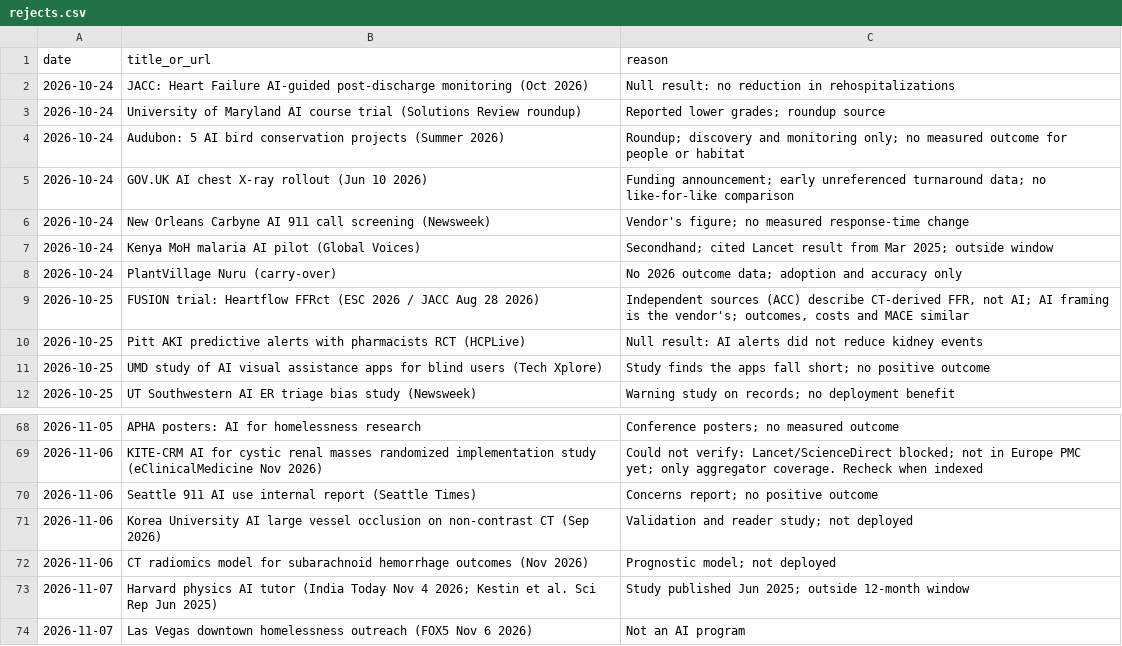
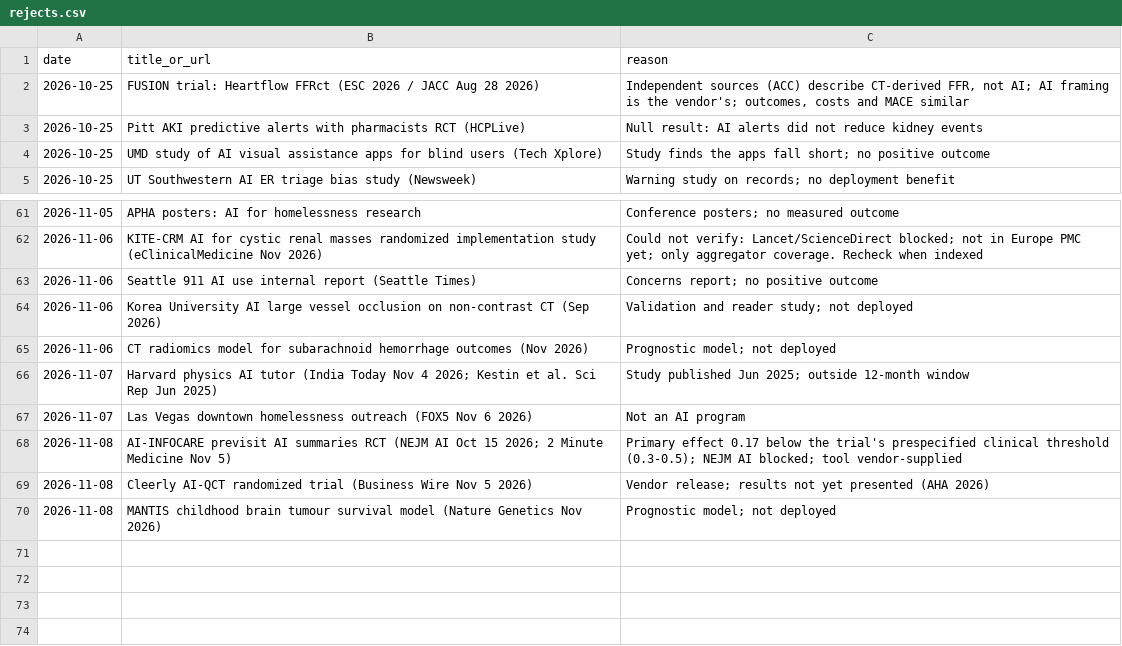
Before and after one commit to AviMaderer/AI-the-Good, a CSV file: data/rejects.csv, drawn as a sheet; only a part is shown, gaps mark what is left out; removed rows and columns are numbered as before the commit, all else as after; the diff names each change by its address in the sheet, - before the commit and + after, or states it on an @@ line.

```diff
--- a/data/rejects.csv
+++ b/data/rejects.csv
-row 2: 2026-10-24 | JACC: Heart Failure AI-guided post-discharge monitoring (Oct 2026) | Null result: no reduction in rehospitalizations
-row 3: 2026-10-24 | University of Maryland AI course trial (Solutions Review roundup) | Reported lower grades; roundup source
-row 4: 2026-10-24 | Audubon: 5 AI bird conservation projects (Summer 2026) | Roundup; discovery and monitoring only; no measured outcome for people or habitat
-row 5: 2026-10-24 | GOV.UK AI chest X-ray rollout (Jun 10 2026) | Funding announcement; early unreferenced turnaround data; no like-for-like comparison
-row 6: 2026-10-24 | New Orleans Carbyne AI 911 call screening (Newsweek) | Vendor's figure; no measured response-time change
-row 7: 2026-10-24 | Kenya MoH malaria AI pilot (Global Voices) | Secondhand; cited Lancet result from Mar 2025; outside window
-row 8: 2026-10-24 | PlantVillage Nuru (carry-over) | No 2026 outcome data; adoption and accuracy only
+row 68: 2026-11-08 | AI-INFOCARE previsit AI summaries RCT (NEJM AI Oct 15 2026; 2 Minute Medicine Nov 5) | Primary effect 0.17 below the trial's prespecified clinical threshold (0.3-0.5); NEJM AI blocked; tool vendor-supplied
+row 69: 2026-11-08 | Cleerly AI-QCT randomized trial (Business Wire Nov 5 2026) | Vendor release; results not yet presented (AHA 2026)
+row 70: 2026-11-08 | MANTIS childhood brain tumour survival model (Nature Genetics Nov 2026) | Prognostic model; not deployed
```
